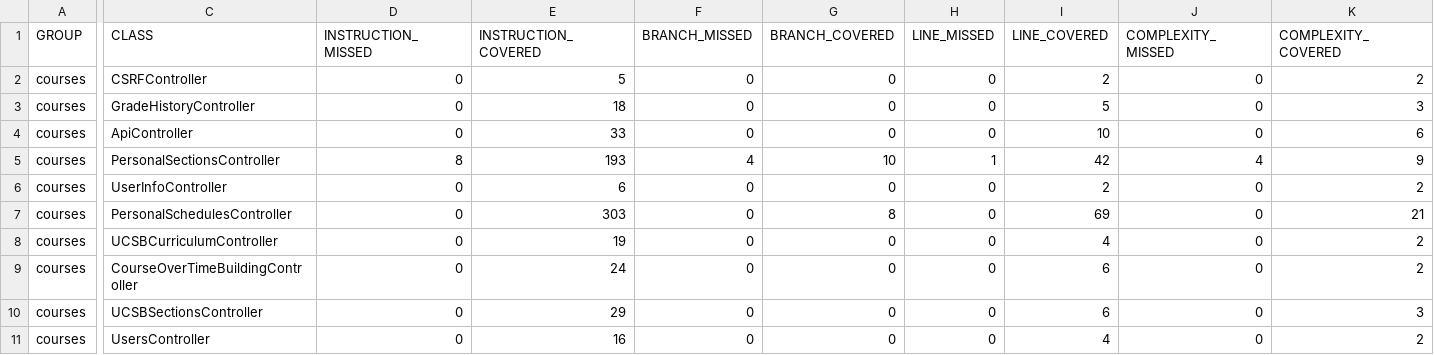
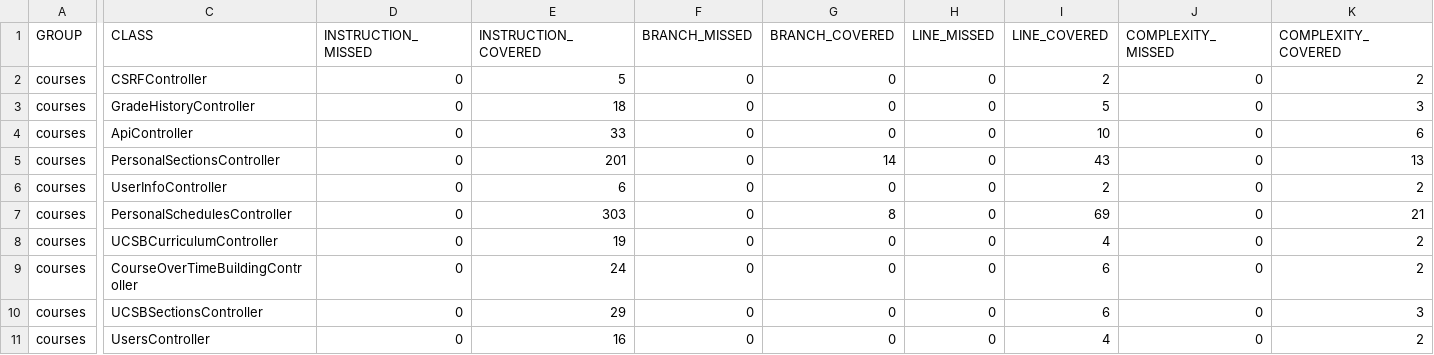
Before and after one commit to ucsb-cs156-s24/proj-courses-s24-4pm-1, a CSV file: prs/49/jacoco/jacoco.csv, drawn as a sheet; only a part is shown, gaps mark what is left out; the diff names each change by its address in the sheet, - before the commit and + after, or states it on an @@ line.

```diff
--- a/prs/49/jacoco/jacoco.csv
+++ b/prs/49/jacoco/jacoco.csv
-D5 (INSTRUCTION_MISSED): 8
+D5 (INSTRUCTION_MISSED): 0
-E5 (INSTRUCTION_COVERED): 193
+E5 (INSTRUCTION_COVERED): 201
-F5 (BRANCH_MISSED): 4
+F5 (BRANCH_MISSED): 0
-G5 (BRANCH_COVERED): 10
+G5 (BRANCH_COVERED): 14
-H5 (LINE_MISSED): 1
+H5 (LINE_MISSED): 0
-I5 (LINE_COVERED): 42
+I5 (LINE_COVERED): 43
-J5 (COMPLEXITY_MISSED): 4
+J5 (COMPLEXITY_MISSED): 0
-K5 (COMPLEXITY_COVERED): 9
+K5 (COMPLEXITY_COVERED): 13
```
Also changed, not shown: 7 other files.
